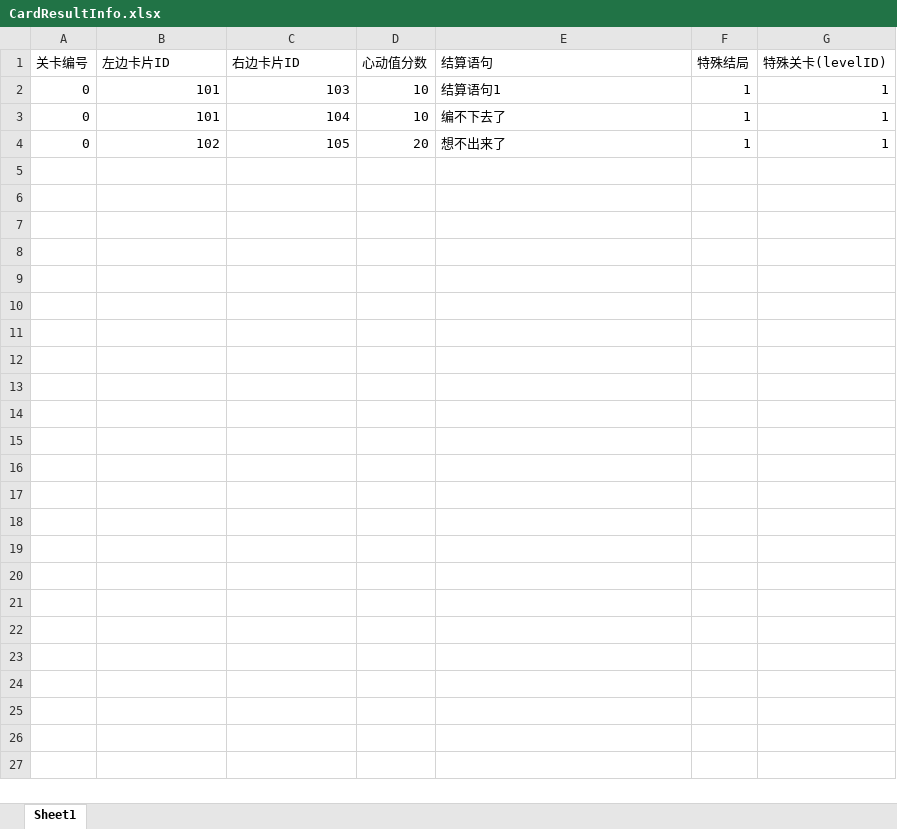
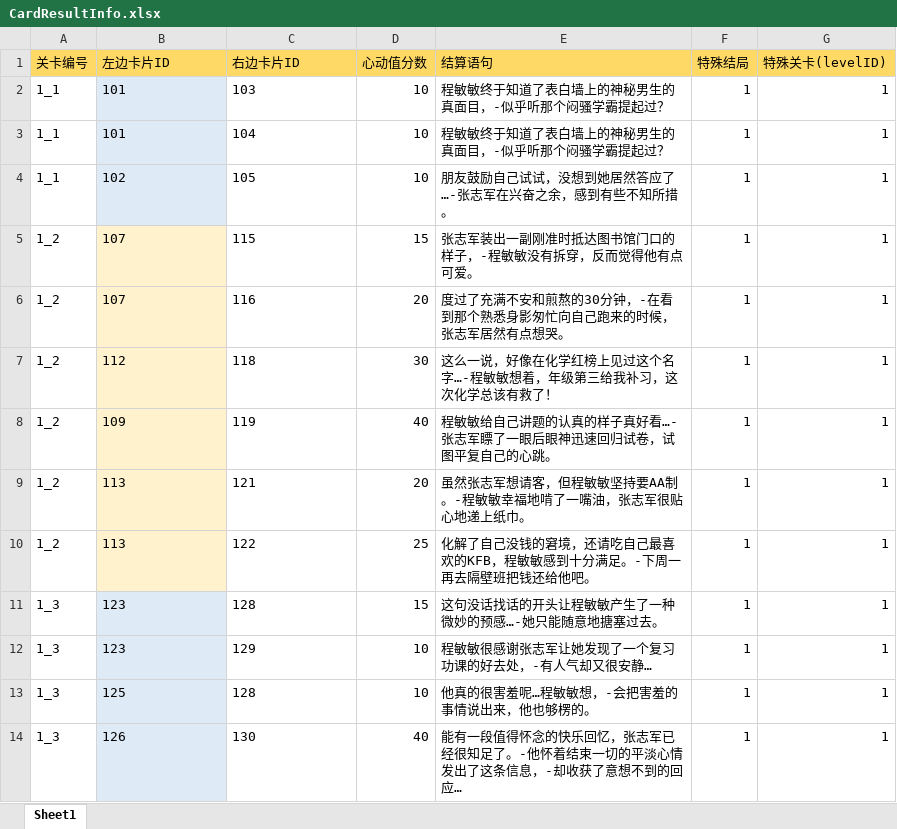
Before and after one commit to ZhytingOrion/ForgetfulCupid, an Excel workbook: Client/Assets/Excels/CardResultInfo.xlsx, sheet Sheet1, drawn as a sheet; values as stored, in another font and other column widths than the file's, no borders; the diff names each change by its address in the sheet, - before the commit and + after, or states it on an @@ line.

Commit message:
cardinfo&result内容增加1_1~1_3

```diff
--- a/Client/Assets/Excels/CardResultInfo.xlsx (sheet Sheet1)
+++ b/Client/Assets/Excels/CardResultInfo.xlsx (sheet Sheet1)
-A1:G1 fill: none
+A1:G1 fill: #FFD966
-A2:A4 (关卡编号): 0
+A2:A4 (关卡编号): 1_1
-B2:C4 alignment: right
+B2:C4 alignment: left
-B2:B4 fill: none
+B2:B4 fill: #DEEBF7
-E2 (结算语句): 结算语句1
+E2 (结算语句): 程敏敏终于知道了表白墙上的神秘男生的真面目，-似乎听那个闷骚学霸提起过？
-E3 (结算语句): 编不下去了
+E3 (结算语句): 程敏敏终于知道了表白墙上的神秘男生的真面目，-似乎听那个闷骚学霸提起过？
-D4 (心动值分数): 20
+D4 (心动值分数): 10
-E4 (结算语句): 想不出来了
+E4 (结算语句): 朋友鼓励自己试试，没想到她居然答应了…-张志军在兴奋之余，感到有些不知所措。
+row 5: 1_2 | 107 | 115 | 15 | 张志军装出一副刚准时抵达图书馆门口的样子，-程敏敏没有拆穿，反而觉得他有点可爱。 | 1 | 1
+row 6: 1_2 | 107 | 116 | 20 | 度过了充满不安和煎熬的30分钟，-在看到那个熟悉身影匆忙向自己跑来的时候，张志军居然有点想哭。 | 1 | 1
+row 7: 1_2 | 112 | 118 | 30 | 这么一说，好像在化学红榜上见过这个名字…-程敏敏想着，年级第三给我补习，这次化学总该有救了！ | 1 | 1
+row 8: 1_2 | 109 | 119 | 40 | 程敏敏给自己讲题的认真的样子真好看…-张志军瞟了一眼后眼神迅速回归试卷，试图平复自己的心跳。 | 1 | 1
+row 9: 1_2 | 113 | 121 | 20 | 虽然张志军想请客，但程敏敏坚持要AA制。-程敏敏幸福地啃了一嘴油，张志军很贴心地递上纸巾。 | 1 | 1
+row 10: 1_2 | 113 | 122 | 25 | 化解了自己没钱的窘境，还请吃自己最喜欢的KFB，程敏敏感到十分满足。-下周一再去隔壁班把钱还给他吧。 | 1 | 1
+row 11: 1_3 | 123 | 128 | 15 | 这句没话找话的开头让程敏敏产生了一种微妙的预感…-她只能随意地搪塞过去。 | 1 | 1
+row 12: 1_3 | 123 | 129 | 10 | 程敏敏很感谢张志军让她发现了一个复习功课的好去处，-有人气却又很安静… | 1 | 1
+row 13: 1_3 | 125 | 128 | 10 | 他真的很害羞呢…程敏敏想，-会把害羞的事情说出来，他也够楞的。 | 1 | 1
+row 14: 1_3 | 126 | 130 | 40 | 能有一段值得怀念的快乐回忆，张志军已经很知足了。-他怀着结束一切的平淡心情发出了这条信息，-却收获了意想不到的回应… | 1 | 1
```
Also changed, not shown: Client/Assets/Excels/CardInfo.xlsx.
